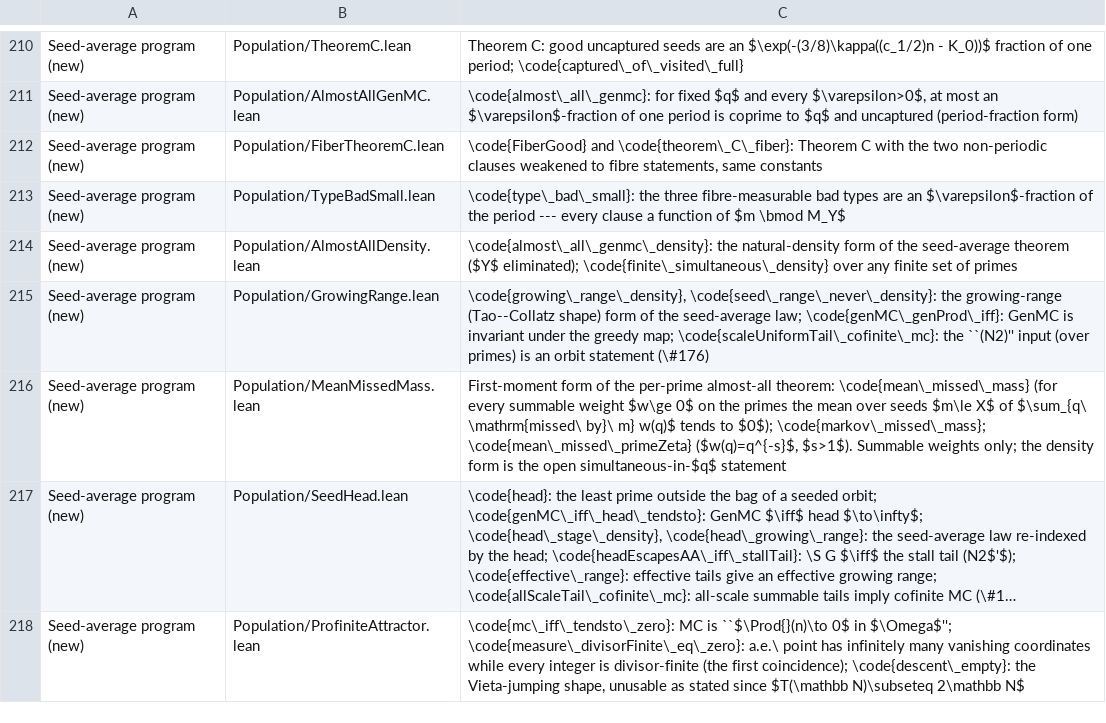
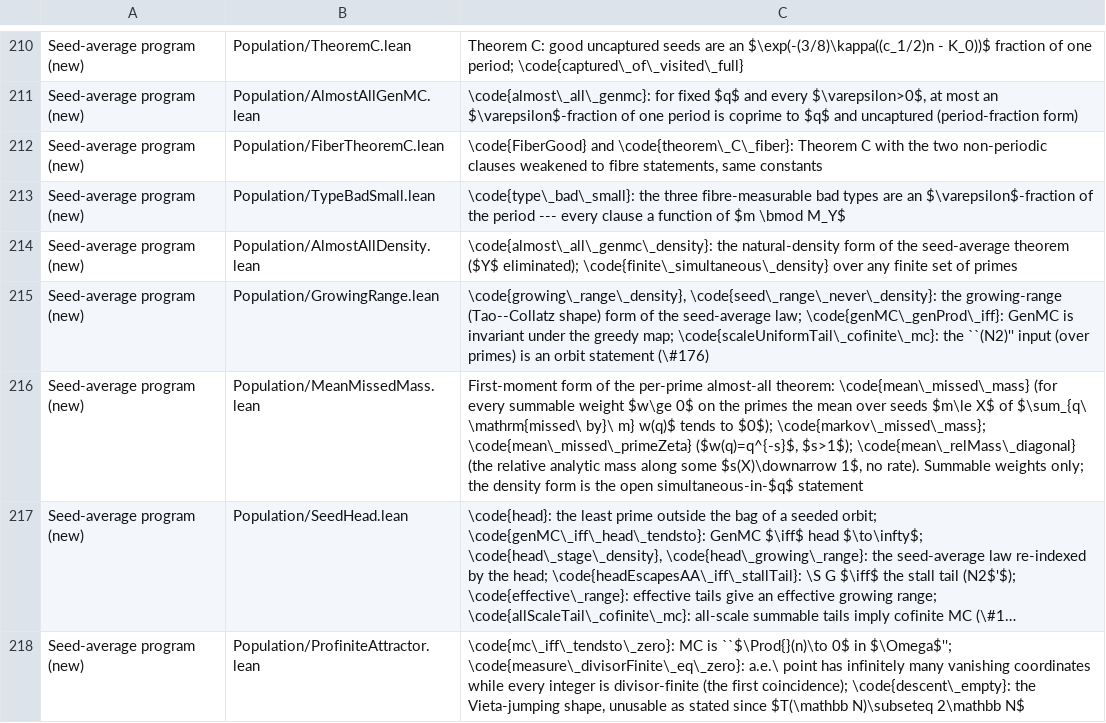
Before and after one commit to marcellop71/EM, a TSV file: tools/codebase_table.tsv, drawn as a sheet; only a part is shown, gaps mark what is left out; long unchanged cells end in …; the diff names each change by its address in the sheet, - before the commit and + after, or states it on an @@ line.

```diff
--- a/tools/codebase_table.tsv
+++ b/tools/codebase_table.tsv
-C216: …\code{mean\_missed\_primeZeta} ($w(q)=q^{-s}$, $s>1$). Summable weights…
+C216: …\code{mean\_missed\_primeZeta} ($w(q)=q^{-s}$, $s>1$); \code{mean\_relMass\_diagonal} (the relative analytic mass along some $s(X)\downarrow 1$, no rate). Summable weights…
```
Also changed, not shown: 3 other files.
